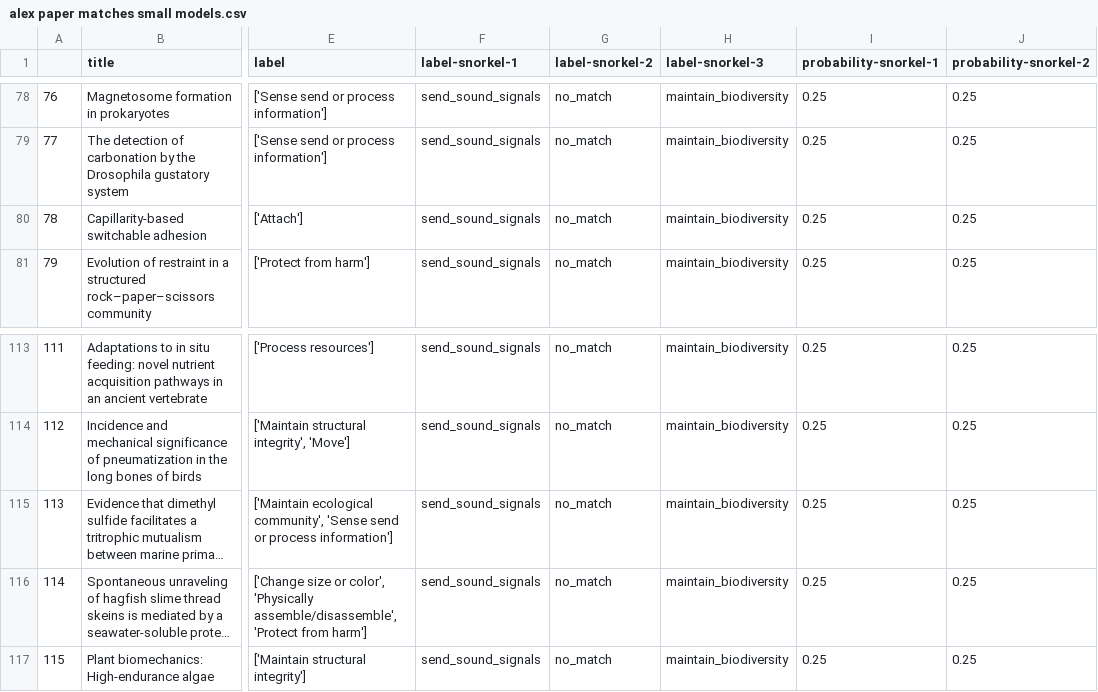
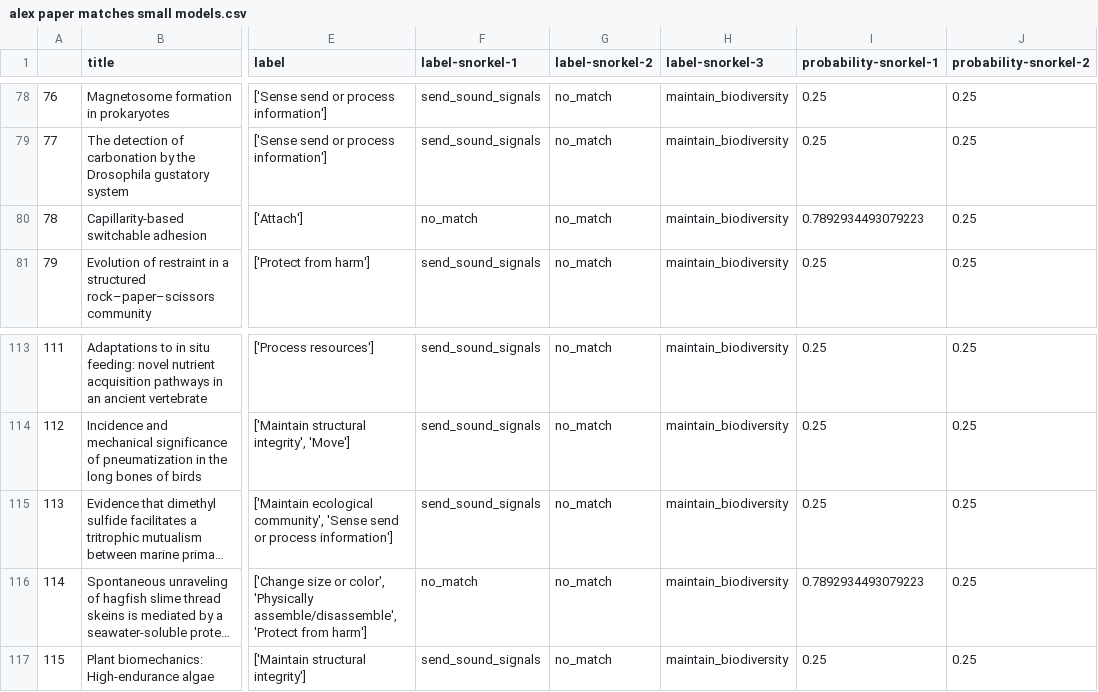
Before and after one commit to nasa-petal/nasa_petal_snorkel, a CSV file: alex paper matches small models.csv, drawn as a sheet; only a part is shown, gaps mark what is left out; long unchanged cells end in …; the diff names each change by its address in the sheet, - before the commit and + after, or states it on an @@ line.

```diff
--- a/alex paper matches small models.csv
+++ b/alex paper matches small models.csv
-F80 (label-snorkel-1): send_sound_signals
+F80 (label-snorkel-1): no_match
-I80 (probability-snorkel-1): 0.25
+I80 (probability-snorkel-1): 0.7892934493079223
-F116 (label-snorkel-1): send_sound_signals
+F116 (label-snorkel-1): no_match
-I116 (probability-snorkel-1): 0.25
+I116 (probability-snorkel-1): 0.7892934493079223
```
Also changed, not shown: alex paper matches large model.csv, 2 other files.
